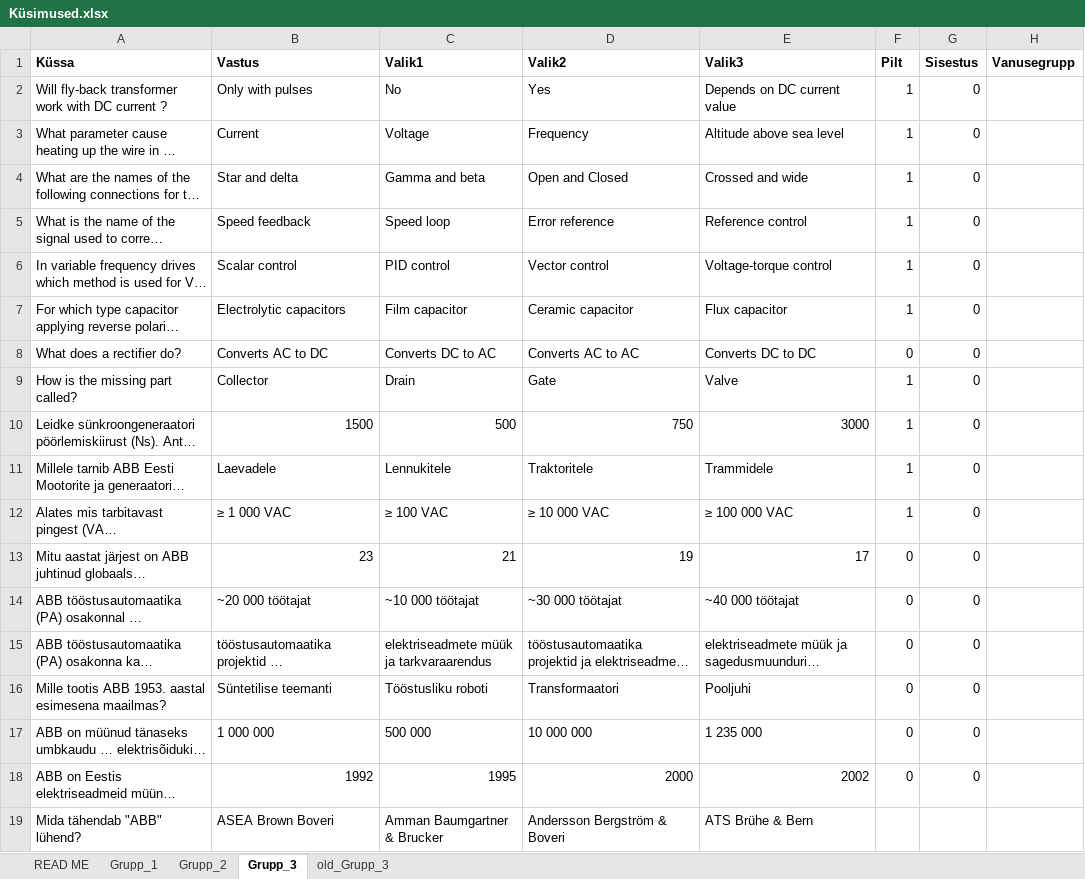
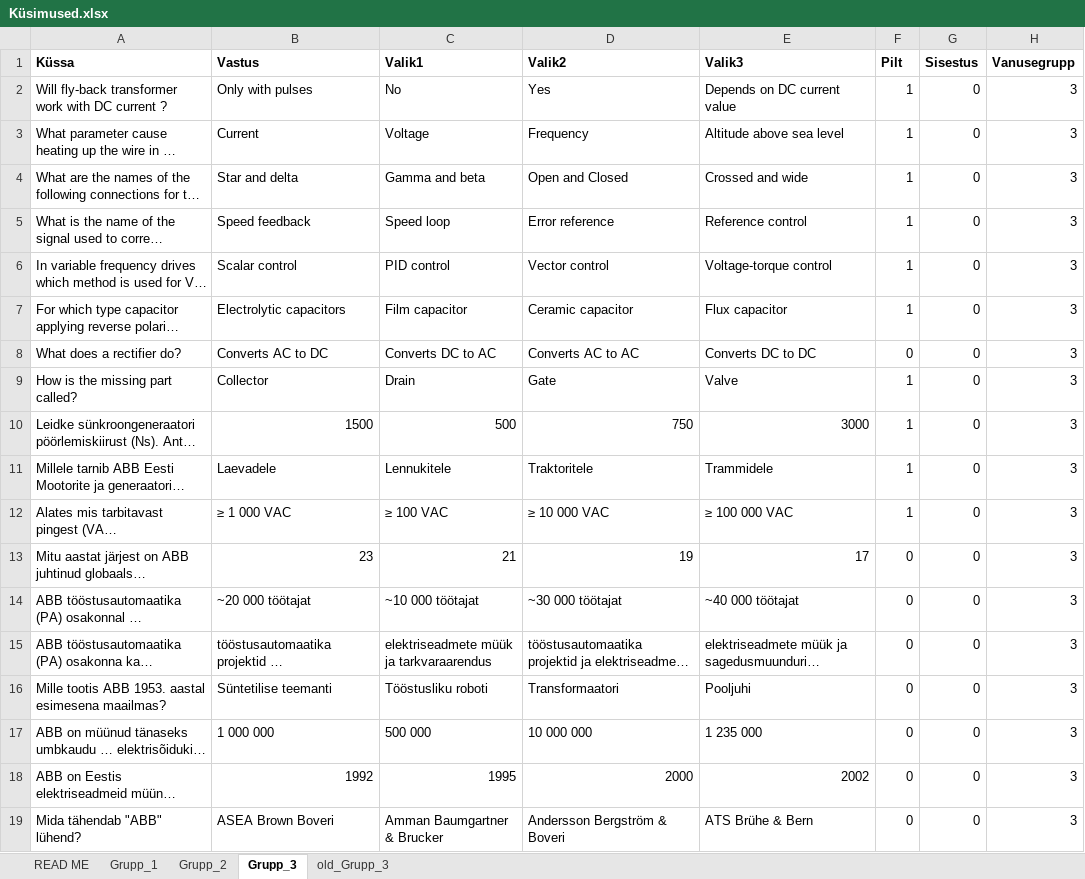
Before and after one commit to Isometimescode1/vendingprojekt, an Excel workbook: Küsimused.xlsx, sheet Grupp_3, drawn as a sheet; long unchanged cells end in …; values as stored, in another font and other column widths than the file's, no borders; the diff names each change by its address in the sheet, - before the commit and + after, or states it on an @@ line.

Commit message:
excel update

```diff
--- a/Küsimused.xlsx (sheet Grupp_3)
+++ b/Küsimused.xlsx (sheet Grupp_3)
-H2:H19 (Vanusegrupp): (empty)
+H2:H19 (Vanusegrupp): 3
-F19 (Pilt): (empty)
+F19 (Pilt): 0
-G19 (Sisestus): (empty)
+G19 (Sisestus): 0
```
